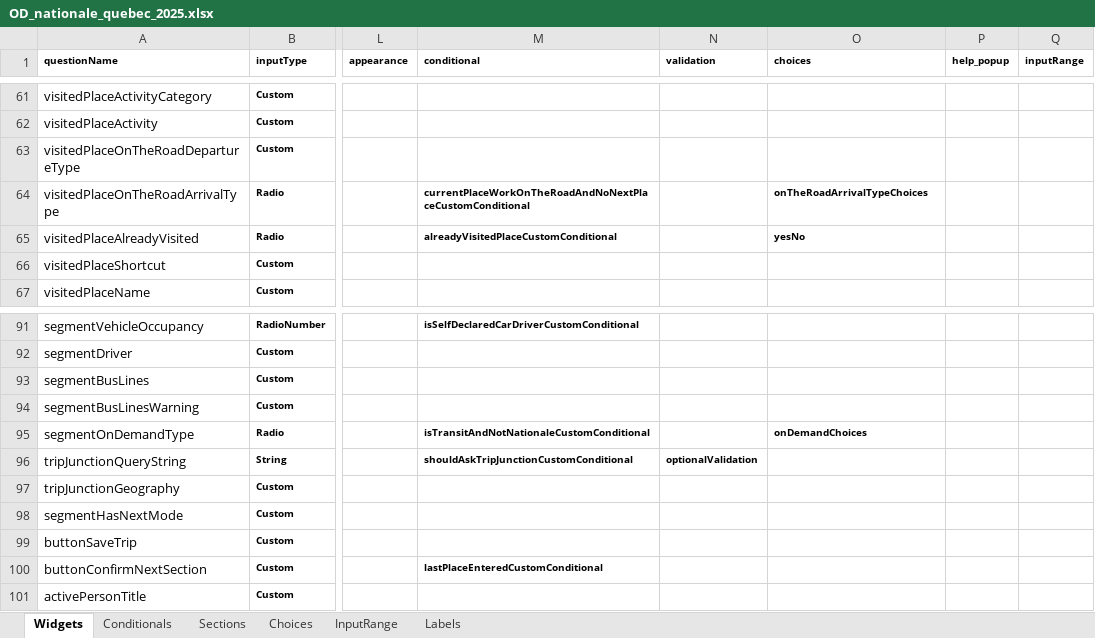
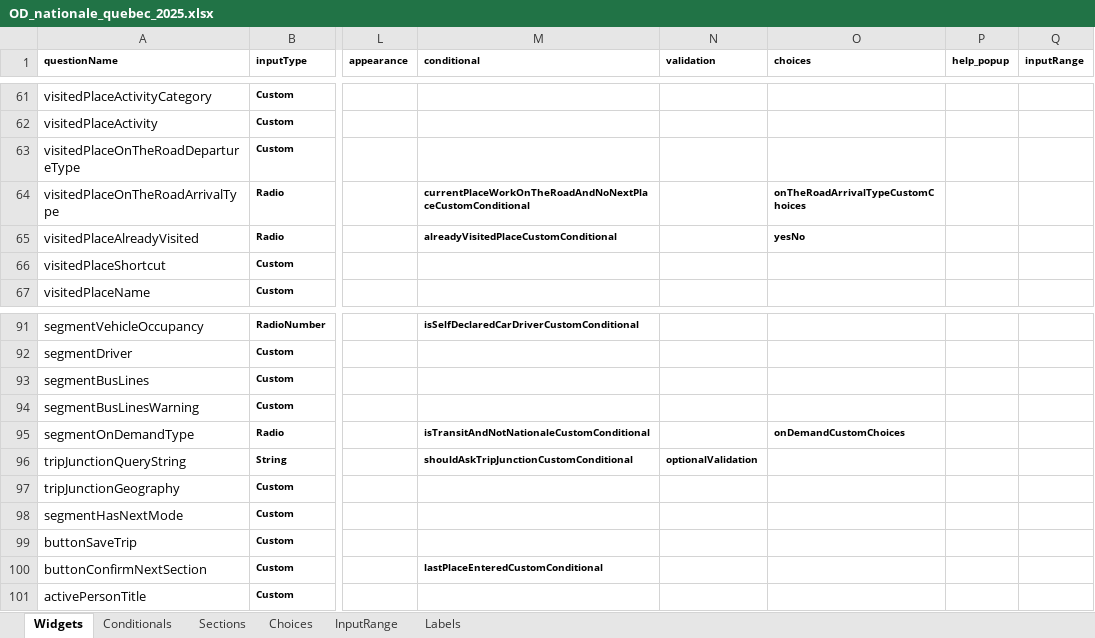
Before and after one commit to chairemobilite/od_nationale_quebec, an Excel workbook: survey/references/OD_nationale_quebec_2025.xlsx, sheet Widgets, drawn as a sheet; only a part is shown, gaps mark what is left out; values as stored, in another font and other column widths than the file's, no borders; charts and pictures and conditional formats not drawn; the diff names each change by its address in the sheet, - before the commit and + after, or states it on an @@ line.

Commit message:
choices: use `customChoices` when labels have placeholders
fixes #65

The widgets whose choices contained {{}} placeholders now use
customChoices.

Update the choices form the nextPlaceCategory to use context and
placeholders and labels from the excel file instead of those from the
`survey` namespace.

The choices are left as is, even though the widgets use the custom ones,
so that when the issue is fixed and nickname and gender are supported,
the custom can just be removed

```diff
--- a/survey/references/OD_nationale_quebec_2025.xlsx (sheet Widgets)
+++ b/survey/references/OD_nationale_quebec_2025.xlsx (sheet Widgets)
-O64 (choices): onTheRoadArrivalTypeChoices
+O64 (choices): onTheRoadArrivalTypeCustomChoices
-O95 (choices): onDemandChoices
+O95 (choices): onDemandCustomChoices
```
Also changed, not shown: sheet Labels, sheet Choices, 17 other files.
